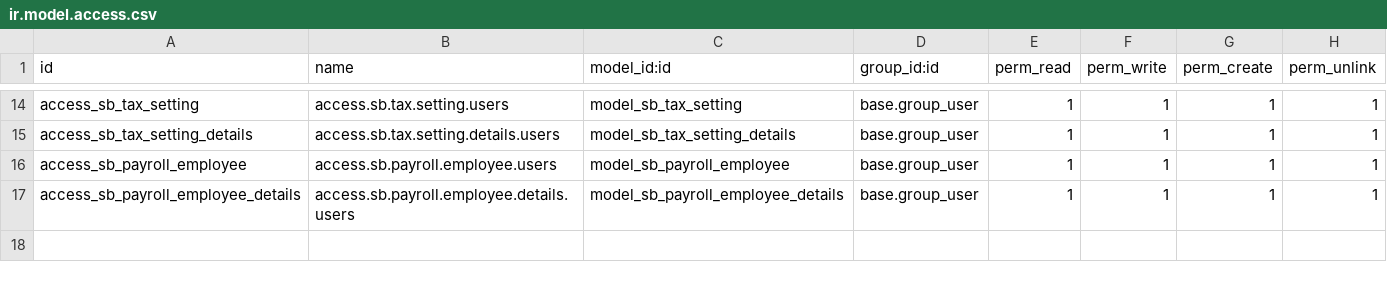
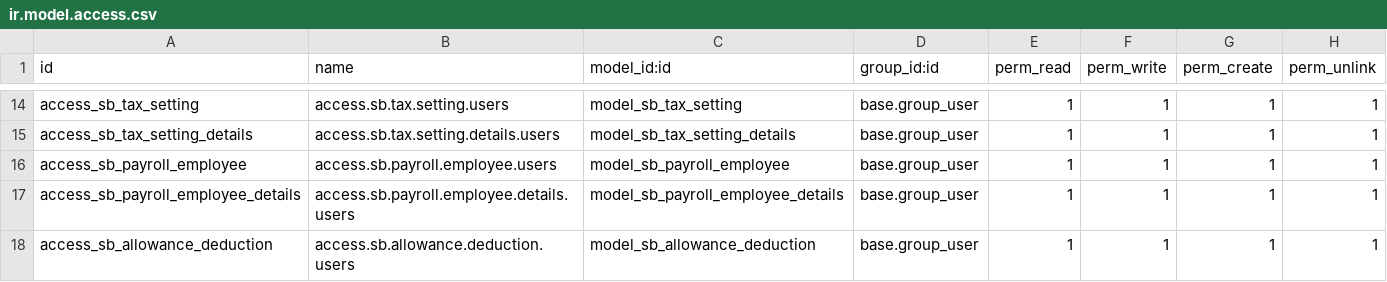
Before and after one commit to rohimoz28/SANBE-HRMS, a CSV file: sanbe_hr_payroll/security/ir.model.access.csv, drawn as a sheet; only a part is shown, gaps mark what is left out.

Commit message:
[FEAT] sanbe_hr_payroll : Allowance Deduction

```diff
--- a/sanbe_hr_payroll/security/ir.model.access.csv
+++ b/sanbe_hr_payroll/security/ir.model.access.csv
@@ -17 +17,2 @@ access_sb_payroll_employee,access.sb.payroll.employee.users,model_sb_payroll_emp
 access_sb_payroll_employee_details,access.sb.payroll.employee.details.users,model_sb_payroll_employee_details,base.group_user,1,1,1,1
+access_sb_allowance_deduction,access.sb.allowance.deduction.users,model_sb_allowance_deduction,base.group_user,1,1,1,1
```
Also changed, not shown: 5 other files.
